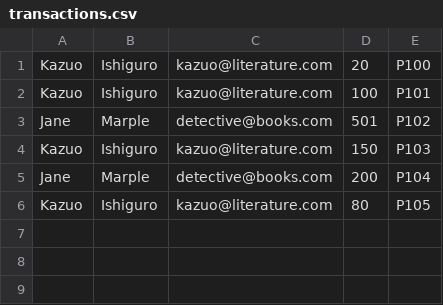
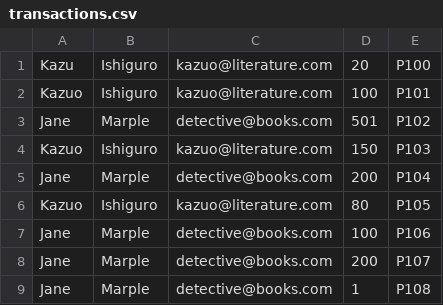
Before and after one commit to booblic/validationofoperations, a CSV file: src/main/resources/transactions.csv, drawn as a sheet.

```diff
--- a/src/main/resources/transactions.csv
+++ b/src/main/resources/transactions.csv
@@ -1,2 +1,2 @@
-Kazuo,Ishiguro,kazuo@literature.com,20,P100
+Kazu,Ishiguro,kazuo@literature.com,20,P100
 Kazuo,Ishiguro,kazuo@literature.com,100,P101
@@ -6 +6,4 @@ Jane,Marple,detective@books.com,200,P104
 Kazuo,Ishiguro,kazuo@literature.com,80,P105
+Jane,Marple,detective@books.com,100,P106
+Jane,Marple,detective@books.com,200,P107
+Jane,Marple,detective@books.com,1,P108
```
Also changed, not shown: 5 other files.
